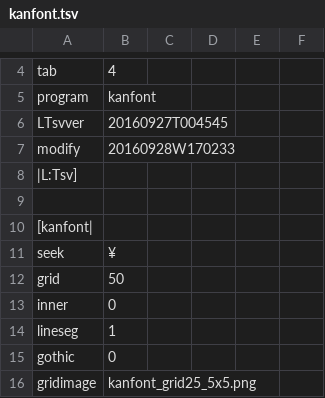
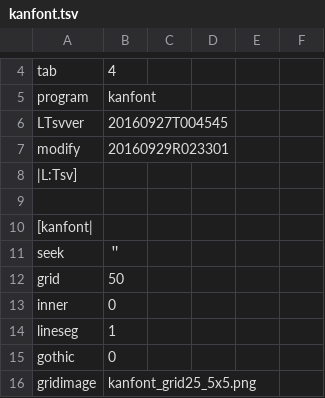
Before and after one commit to ooblog/LTsv10kanedit, a TSV file: kanfont.tsv, drawn as a sheet; only a part is shown, gaps mark what is left out.

```diff
--- a/kanfont.tsv
+++ b/kanfont.tsv
@@ -6,3 +6,3 @@ program	kanfont
 LTsvver	20160927T004545
-modify	20160928W170233
+modify	20160929R023301
 |L:Tsv]
@@ -10,3 +10,3 @@ modify	20160928W170233
 [kanfont|
-seek	¥
+seek	＂
 grid	50
```
Also changed, not shown: LTsv/LTsv_glyph.tsv, LTsv/kanmap.tsv, 2 other files.
